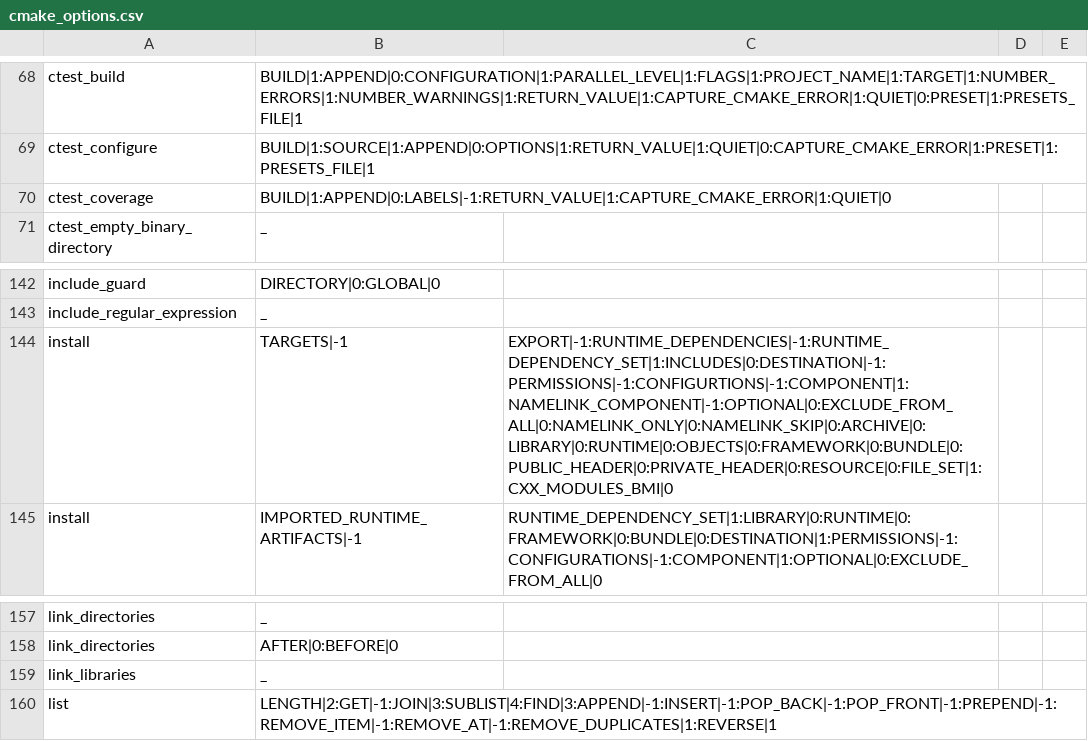
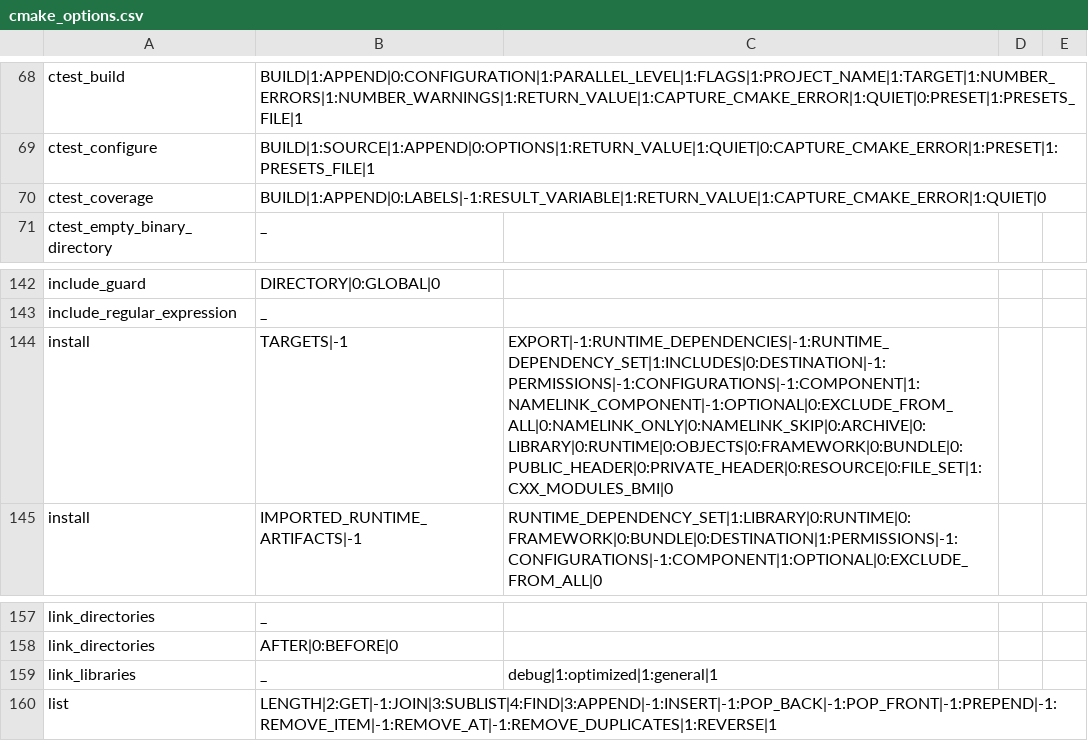
Before and after one commit to srcML/srcML, a CSV file: src/parser/cmake_options.csv, drawn as a sheet; only a part is shown, gaps mark what is left out; the diff covers the shown part only.

Commit message:
Clean up CMake command test cases and fix some incorrect command option parsing

```diff
--- a/src/parser/cmake_options.csv
+++ b/src/parser/cmake_options.csv
@@ -69,3 +69,3 @@ ctest_build,BUILD|1:APPEND|0:CONFIGURATION|1:PARALLEL_LEVEL|1:FLAGS|1:PROJECT_NA
 ctest_configure,BUILD|1:SOURCE|1:APPEND|0:OPTIONS|1:RETURN_VALUE|1:QUIET|0:CAPTURE_CMAKE_ERROR|1:PRESET|1:PRESETS_FILE|1
-ctest_coverage,BUILD|1:APPEND|0:LABELS|-1:RETURN_VALUE|1:CAPTURE_CMAKE_ERROR|1:QUIET|0
+ctest_coverage,BUILD|1:APPEND|0:LABELS|-1:RESULT_VARIABLE|1:RETURN_VALUE|1:CAPTURE_CMAKE_ERROR|1:QUIET|0
 ctest_empty_binary_directory,_
@@ -143,3 +143,3 @@ include_guard,DIRECTORY|0:GLOBAL|0
 include_regular_expression,_
-install,TARGETS|-1,EXPORT|-1:RUNTIME_DEPENDENCIES|-1:RUNTIME_DEPENDENCY_SET|1:INCLUDES|0:DESTINATION|-1:PERMISSIONS|-1:CONFIGURTIONS|-1:COMPONENT|1:NAMELINK_COMPONENT|-1:OPTIONAL|0:EXCLUDE_FROM_ALL|0:NAMELINK_ONLY|0:NAMELINK_SKIP|0:ARCHIVE|0:LIBRARY|0:RUNTIME|0:OBJECTS|0:FRAMEWORK|0:BUNDLE|0:PUBLIC_HEADER|0:PRIVATE_HEADER|0:RESOURCE|0:FILE_SET|1:CXX_MODULES_BMI|0
+install,TARGETS|-1,EXPORT|-1:RUNTIME_DEPENDENCIES|-1:RUNTIME_DEPENDENCY_SET|1:INCLUDES|0:DESTINATION|-1:PERMISSIONS|-1:CONFIGURATIONS|-1:COMPONENT|1:NAMELINK_COMPONENT|-1:OPTIONAL|0:EXCLUDE_FROM_ALL|0:NAMELINK_ONLY|0:NAMELINK_SKIP|0:ARCHIVE|0:LIBRARY|0:RUNTIME|0:OBJECTS|0:FRAMEWORK|0:BUNDLE|0:PUBLIC_HEADER|0:PRIVATE_HEADER|0:RESOURCE|0:FILE_SET|1:CXX_MODULES_BMI|0
 install,IMPORTED_RUNTIME_ARTIFACTS|-1,RUNTIME_DEPENDENCY_SET|1:LIBRARY|0:RUNTIME|0:FRAMEWORK|0:BUNDLE|0:DESTINATION|1:PERMISSIONS|-1:CONFIGURATIONS|-1:COMPONENT|1:OPTIONAL|0:EXCLUDE_FROM_ALL|0
@@ -158,3 +158,3 @@ link_directories,_
 link_directories,AFTER|0:BEFORE|0
-link_libraries,_
+link_libraries,_,debug|1:optimized|1:general|1
 list,LENGTH|2:GET|-1:JOIN|3:SUBLIST|4:FIND|3:APPEND|-1:INSERT|-1:POP_BACK|-1:POP_FRONT|-1:PREPEND|-1:REMOVE_ITEM|-1:REMOVE_AT|-1:REMOVE_DUPLICATES|1:REVERSE|1
```
Also changed, not shown: 9 edited cells elsewhere in this file, 9 other files.
